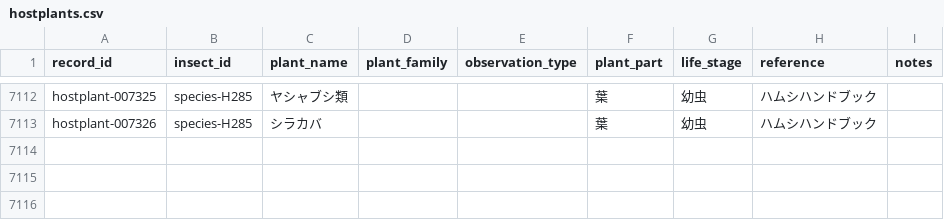
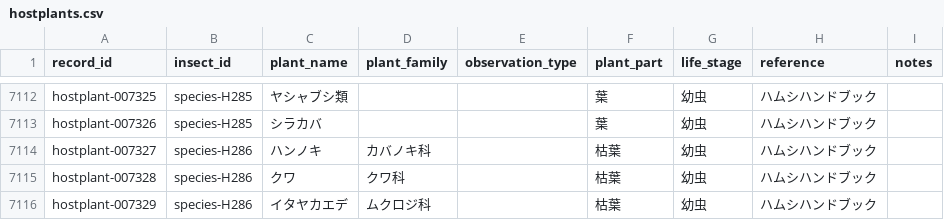
Before and after one commit to H-Amoto/insects-host-plant-explorer-, a CSV file: normalized_data/hostplants.csv, drawn as a sheet; only a part is shown, gaps mark what is left out; the diff names each change by its address in the sheet, - before the commit and + after, or states it on an @@ line.

```diff
--- a/normalized_data/hostplants.csv
+++ b/normalized_data/hostplants.csv
+row 7114: hostplant-007327 | species-H286 | ハンノキ | カバノキ科 |  | 枯葉 | 幼虫 | ハムシハンドブック
+row 7115: hostplant-007328 | species-H286 | クワ | クワ科 |  | 枯葉 | 幼虫 | ハムシハンドブック
+row 7116: hostplant-007329 | species-H286 | イタヤカエデ | ムクロジ科 |  | 枯葉 | 幼虫 | ハムシハンドブック
```
Also changed, not shown: public/hostplants.csv.
